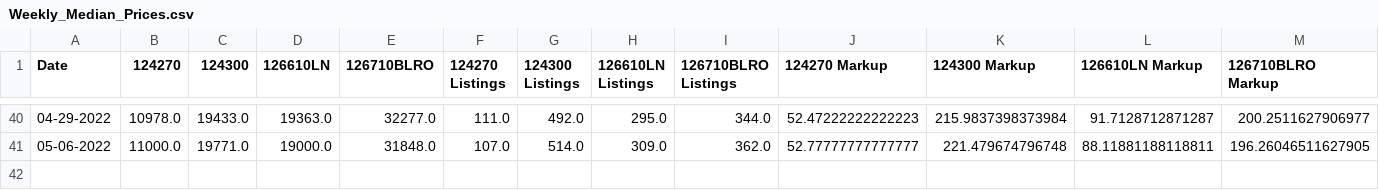
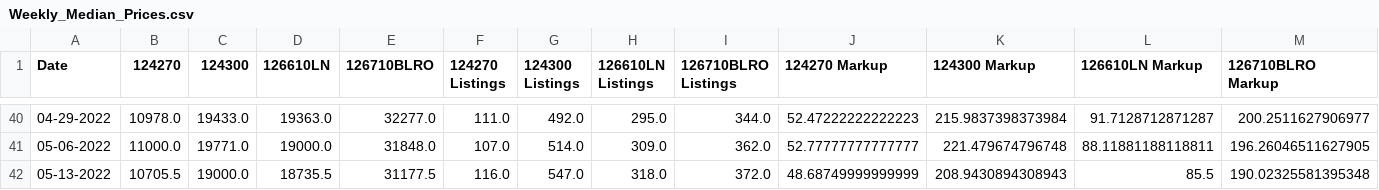
Before and after one commit to bobbypine/Rolex, a CSV file: Prices/Weekly_Median_Prices.csv, drawn as a sheet; only a part is shown, gaps mark what is left out; rows hold the shown columns only; the diff names each change by its address in the sheet, - before the commit and + after, or states it on an @@ line.

Commit message:
Pricing Updates

```diff
--- a/Prices/Weekly_Median_Prices.csv
+++ b/Prices/Weekly_Median_Prices.csv
+row 42: 05-13-2022 | 10705.5 | 19000.0 | 18735.5 | 31177.5 | 116.0 | 547.0 | 318.0 | 372.0 | 48.68749999999999 | 208.9430894308943 | 85.5 | 190.02325581395348
```
